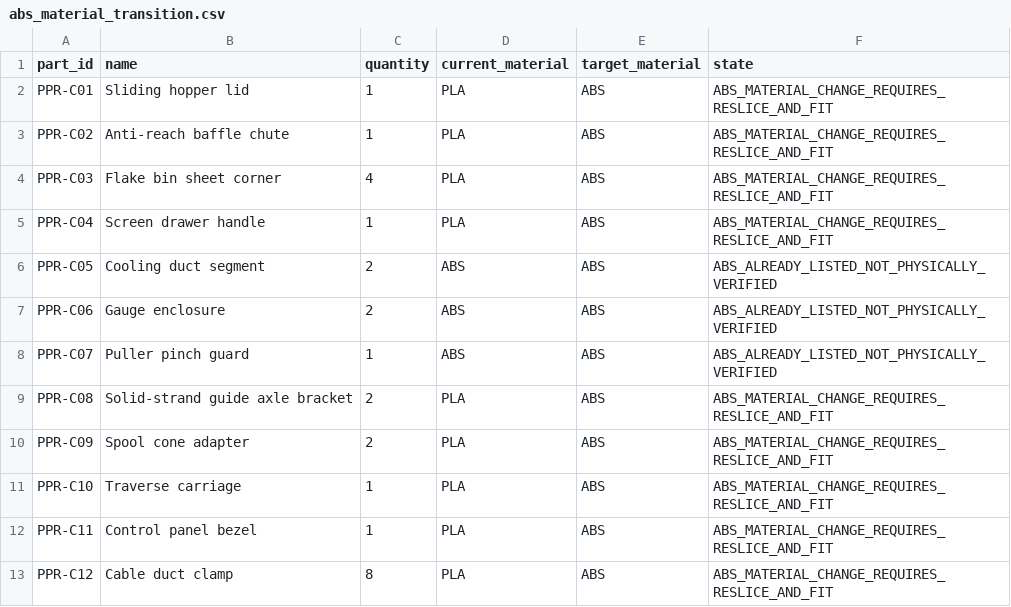
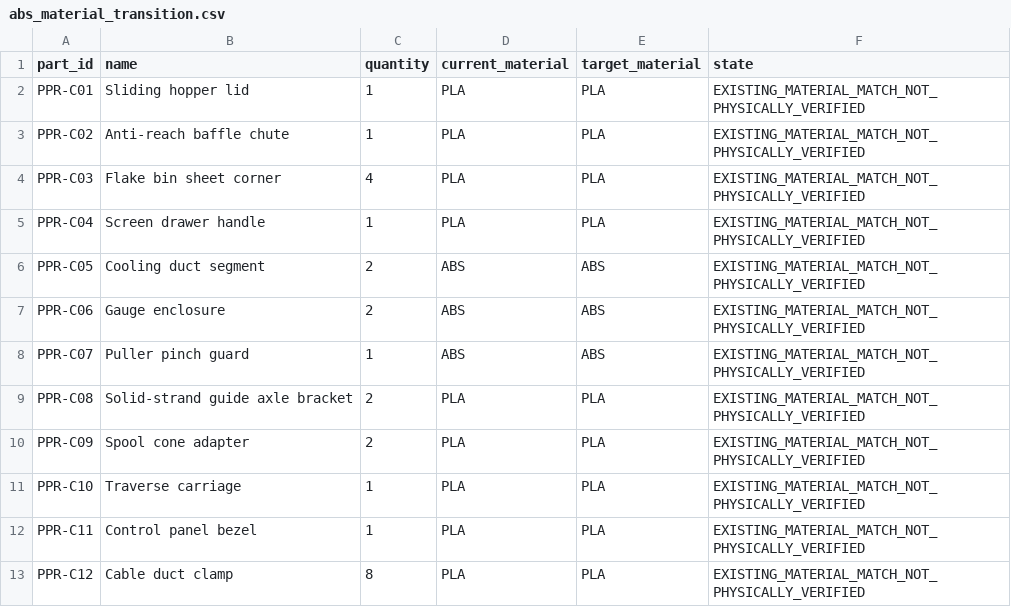
Before and after one commit to snowman0919/PLA-PET-Recycling-Lab, a CSV file: bom/practical_mvp/generated/abs_material_transition.csv, drawn as a sheet.

```diff
--- a/bom/practical_mvp/generated/abs_material_transition.csv
+++ b/bom/practical_mvp/generated/abs_material_transition.csv
@@ -1,13 +1,13 @@
 part_id,name,quantity,current_material,target_material,state
-PPR-C01,Sliding hopper lid,1,PLA,ABS,ABS_MATERIAL_CHANGE_REQUIRES_RESLICE_AND_FIT
-PPR-C02,Anti-reach baffle chute,1,PLA,ABS,ABS_MATERIAL_CHANGE_REQUIRES_RESLICE_AND_FIT
-PPR-C03,Flake bin sheet corner,4,PLA,ABS,ABS_MATERIAL_CHANGE_REQUIRES_RESLICE_AND_FIT
-PPR-C04,Screen drawer handle,1,PLA,ABS,ABS_MATERIAL_CHANGE_REQUIRES_RESLICE_AND_FIT
-PPR-C05,Cooling duct segment,2,ABS,ABS,ABS_ALREADY_LISTED_NOT_PHYSICALLY_VERIFIED
-PPR-C06,Gauge enclosure,2,ABS,ABS,ABS_ALREADY_LISTED_NOT_PHYSICALLY_VERIFIED
-PPR-C07,Puller pinch guard,1,ABS,ABS,ABS_ALREADY_LISTED_NOT_PHYSICALLY_VERIFIED
-PPR-C08,Solid-strand guide axle bracket,2,PLA,ABS,ABS_MATERIAL_CHANGE_REQUIRES_RESLICE_AND_FIT
-PPR-C09,Spool cone adapter,2,PLA,ABS,ABS_MATERIAL_CHANGE_REQUIRES_RESLICE_AND_FIT
-PPR-C10,Traverse carriage,1,PLA,ABS,ABS_MATERIAL_CHANGE_REQUIRES_RESLICE_AND_FIT
-PPR-C11,Control panel bezel,1,PLA,ABS,ABS_MATERIAL_CHANGE_REQUIRES_RESLICE_AND_FIT
-PPR-C12,Cable duct clamp,8,PLA,ABS,ABS_MATERIAL_CHANGE_REQUIRES_RESLICE_AND_FIT
+PPR-C01,Sliding hopper lid,1,PLA,PLA,EXISTING_MATERIAL_MATCH_NOT_PHYSICALLY_VERIFIED
+PPR-C02,Anti-reach baffle chute,1,PLA,PLA,EXISTING_MATERIAL_MATCH_NOT_PHYSICALLY_VERIFIED
+PPR-C03,Flake bin sheet corner,4,PLA,PLA,EXISTING_MATERIAL_MATCH_NOT_PHYSICALLY_VERIFIED
+PPR-C04,Screen drawer handle,1,PLA,PLA,EXISTING_MATERIAL_MATCH_NOT_PHYSICALLY_VERIFIED
+PPR-C05,Cooling duct segment,2,ABS,ABS,EXISTING_MATERIAL_MATCH_NOT_PHYSICALLY_VERIFIED
+PPR-C06,Gauge enclosure,2,ABS,ABS,EXISTING_MATERIAL_MATCH_NOT_PHYSICALLY_VERIFIED
+PPR-C07,Puller pinch guard,1,ABS,ABS,EXISTING_MATERIAL_MATCH_NOT_PHYSICALLY_VERIFIED
+PPR-C08,Solid-strand guide axle bracket,2,PLA,PLA,EXISTING_MATERIAL_MATCH_NOT_PHYSICALLY_VERIFIED
+PPR-C09,Spool cone adapter,2,PLA,PLA,EXISTING_MATERIAL_MATCH_NOT_PHYSICALLY_VERIFIED
+PPR-C10,Traverse carriage,1,PLA,PLA,EXISTING_MATERIAL_MATCH_NOT_PHYSICALLY_VERIFIED
+PPR-C11,Control panel bezel,1,PLA,PLA,EXISTING_MATERIAL_MATCH_NOT_PHYSICALLY_VERIFIED
+PPR-C12,Cable duct clamp,8,PLA,PLA,EXISTING_MATERIAL_MATCH_NOT_PHYSICALLY_VERIFIED
```
Also changed, not shown: bom/practical_mvp/donor_register.csv, bom/practical_mvp/generated/frame_transition.csv, 13 other files.
